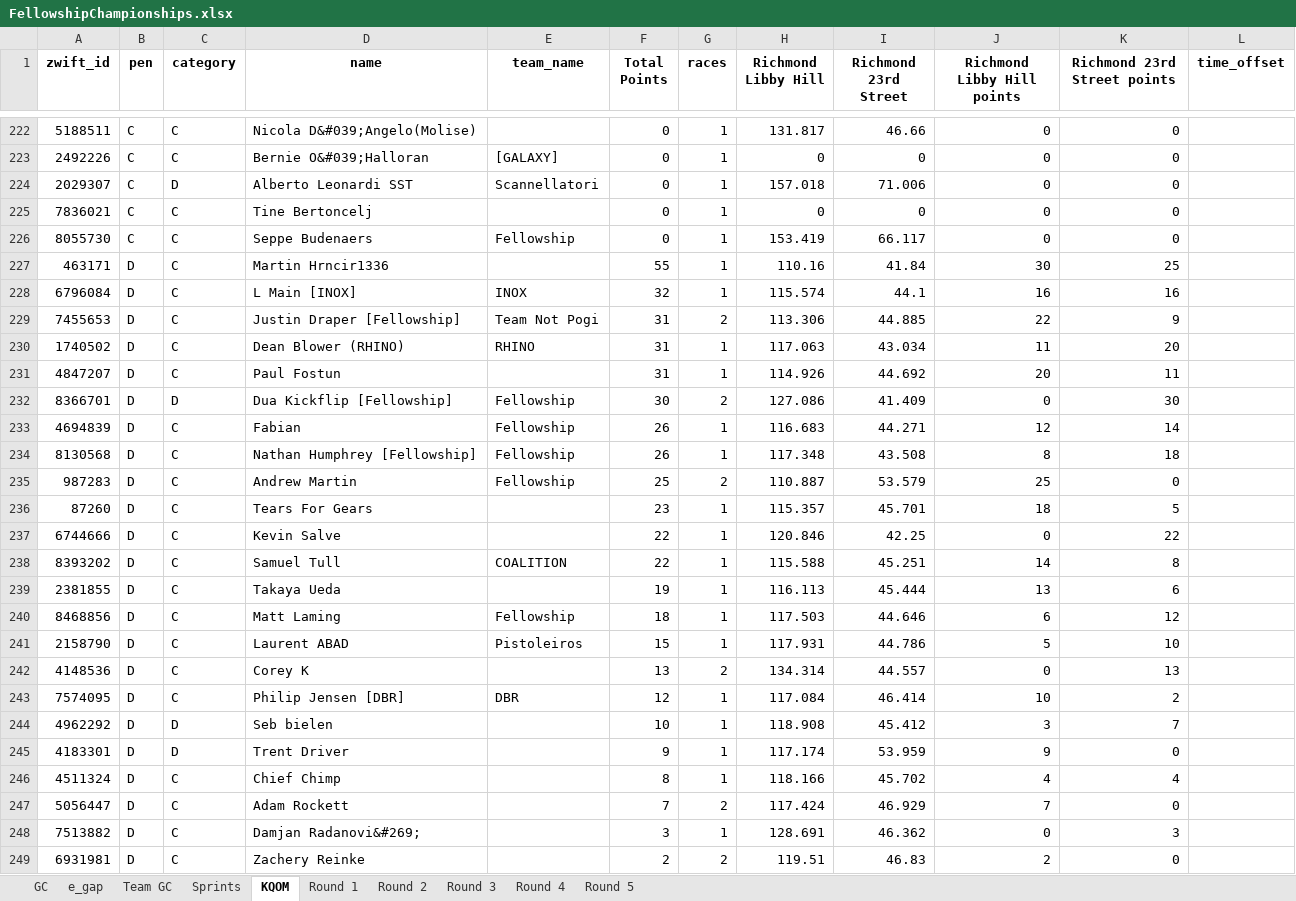
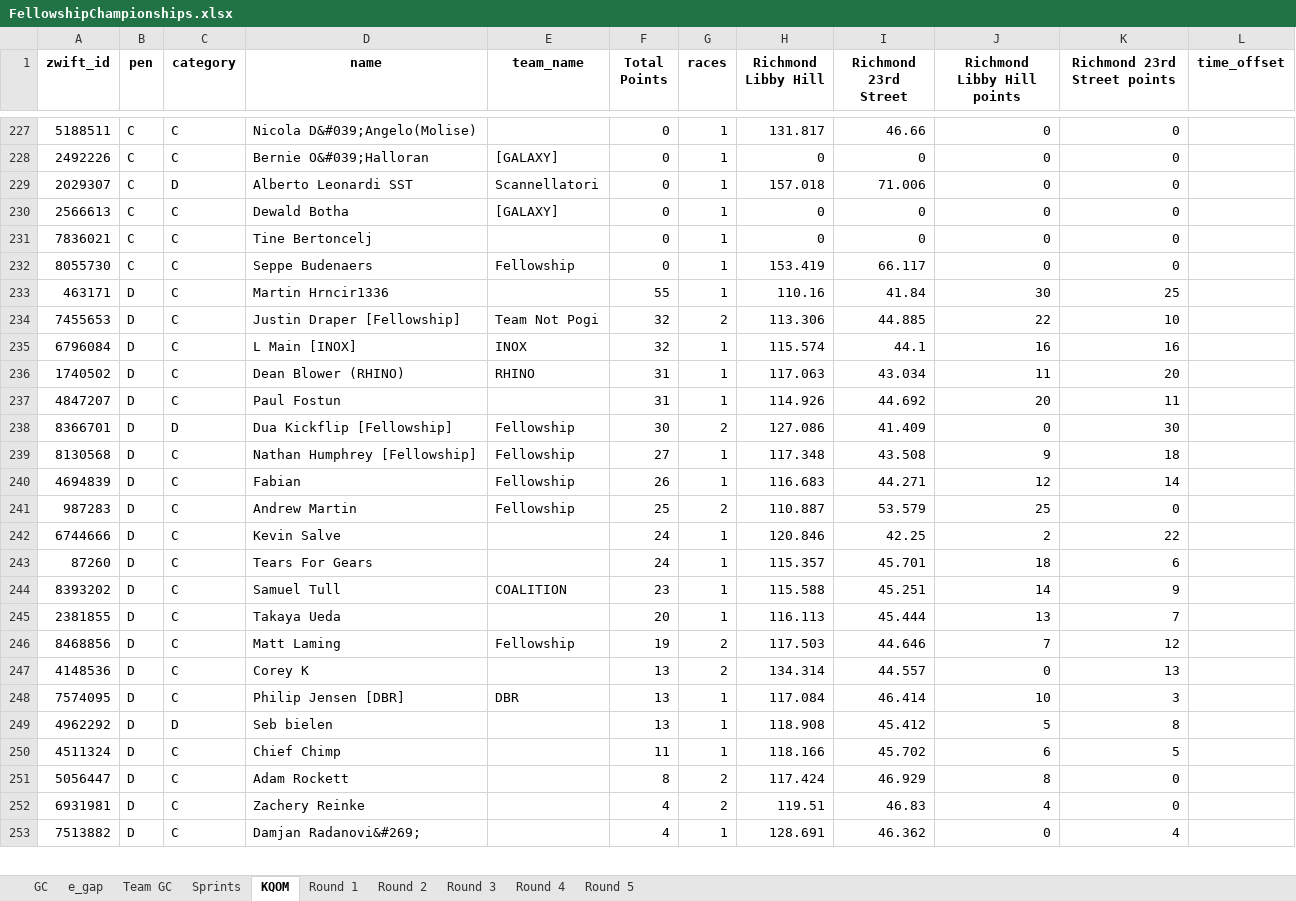
Before and after one commit to gleesonm1/FellowshipRaceSeries, an Excel workbook: FellowshipChampionships/FellowshipChampionships.xlsx, sheet KQOM, drawn as a sheet; only a part is shown, gaps mark what is left out; values as stored, in another font and other column widths than the file's, no borders; removed rows and columns are numbered as before the commit, all else as after; the diff covers the shown part only; the diff names each change by its address in the sheet, - before the commit and + after, or states it on an @@ line.

```diff
--- a/FellowshipChampionships/FellowshipChampionships.xlsx (sheet KQOM)
+++ b/FellowshipChampionships/FellowshipChampionships.xlsx (sheet KQOM)
+row 230: 2566613 | C | C | Dewald Botha | [GALAXY] | 0 | 1 | 0 | 0 | 0 | 0
+row 234: 7455653 | D | C | Justin Draper [Fellowship] | Team Not Pogi | 32 | 2 | 113.306 | 44.885 | 22 | 10
-row 229: 7455653 | D | C | Justin Draper [Fellowship] | Team Not Pogi | 31 | 2 | 113.306 | 44.885 | 22 | 9
+row 239: 8130568 | D | C | Nathan Humphrey [Fellowship] | Fellowship | 27 | 1 | 117.348 | 43.508 | 9 | 18
-row 234: 8130568 | D | C | Nathan Humphrey [Fellowship] | Fellowship | 26 | 1 | 117.348 | 43.508 | 8 | 18
-row 236: 87260 | D | C | Tears For Gears |  | 23 | 1 | 115.357 | 45.701 | 18 | 5
-F242 (Total Points): 22
+F242 (Total Points): 24
-J242 (Richmond Libby Hill points): 0
+J242 (Richmond Libby Hill points): 2
+row 243: 87260 | D | C | Tears For Gears |  | 24 | 1 | 115.357 | 45.701 | 18 | 6
-F244 (Total Points): 22
+F244 (Total Points): 23
-K244 (Richmond 23rd Street points): 8
+K244 (Richmond 23rd Street points): 9
-F245 (Total Points): 19
+F245 (Total Points): 20
-K245 (Richmond 23rd Street points): 6
+K245 (Richmond 23rd Street points): 7
-F246 (Total Points): 18
+F246 (Total Points): 19
-G246 (races): 1
+G246 (races): 2
-J246 (Richmond Libby Hill points): 6
+J246 (Richmond Libby Hill points): 7
-row 241: 2158790 | D | C | Laurent ABAD | Pistoleiros | 15 | 1 | 117.931 | 44.786 | 5 | 10
-F248 (Total Points): 12
+F248 (Total Points): 13
-K248 (Richmond 23rd Street points): 2
+K248 (Richmond 23rd Street points): 3
-F249 (Total Points): 10
+F249 (Total Points): 13
-J249 (Richmond Libby Hill points): 3
+J249 (Richmond Libby Hill points): 5
-K249 (Richmond 23rd Street points): 7
+K249 (Richmond 23rd Street points): 8
-row 245: 4183301 | D | D | Trent Driver |  | 9 | 1 | 117.174 | 53.959 | 9 | 0
-F250 (Total Points): 8
+F250 (Total Points): 11
-J250 (Richmond Libby Hill points): 4
+J250 (Richmond Libby Hill points): 6
-K250 (Richmond 23rd Street points): 4
+K250 (Richmond 23rd Street points): 5
-F251 (Total Points): 7
+F251 (Total Points): 8
-J251 (Richmond Libby Hill points): 7
+J251 (Richmond Libby Hill points): 8
-row 248: 7513882 | D | C | Damjan Radanovi&#269; |  | 3 | 1 | 128.691 | 46.362 | 0 | 3
-F252 (Total Points): 2
+F252 (Total Points): 4
-J252 (Richmond Libby Hill points): 2
+J252 (Richmond Libby Hill points): 4
+row 253: 7513882 | D | C | Damjan Radanovi&#269; |  | 4 | 1 | 128.691 | 46.362 | 0 | 4
```
Also changed, not shown: 23 added rows, 13 removed rows and 35 edited cells elsewhere in this sheet, sheet e_gap, sheet Sprints, sheet GC, sheet Round 2, sheet Team GC, sheet Round 1, 1 other file.
